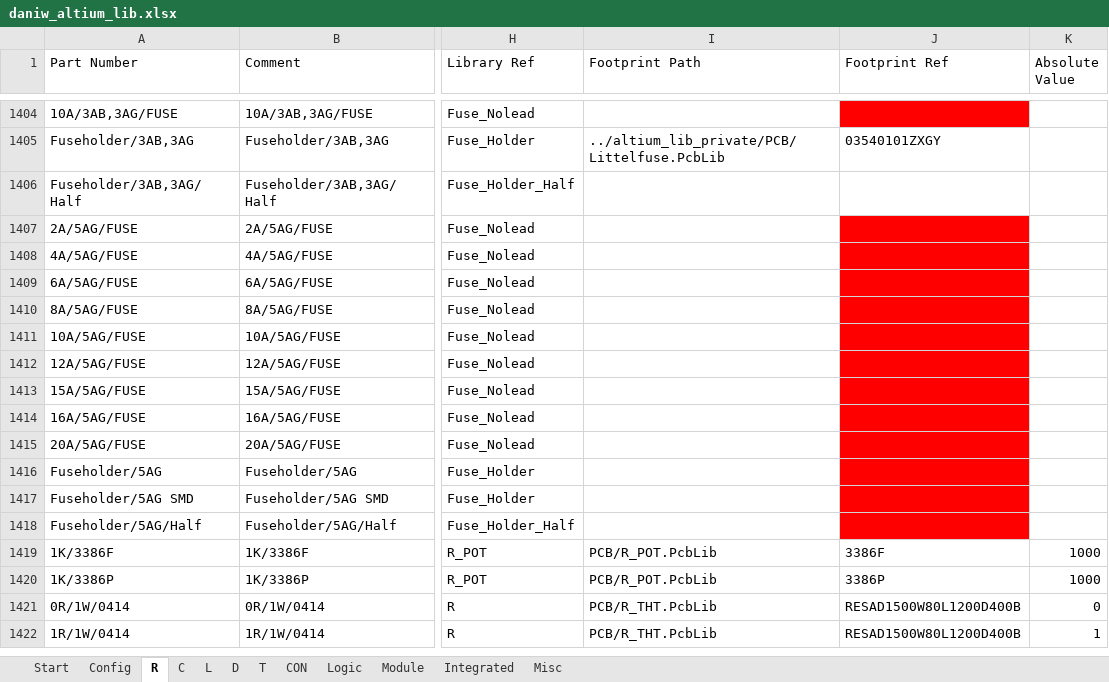
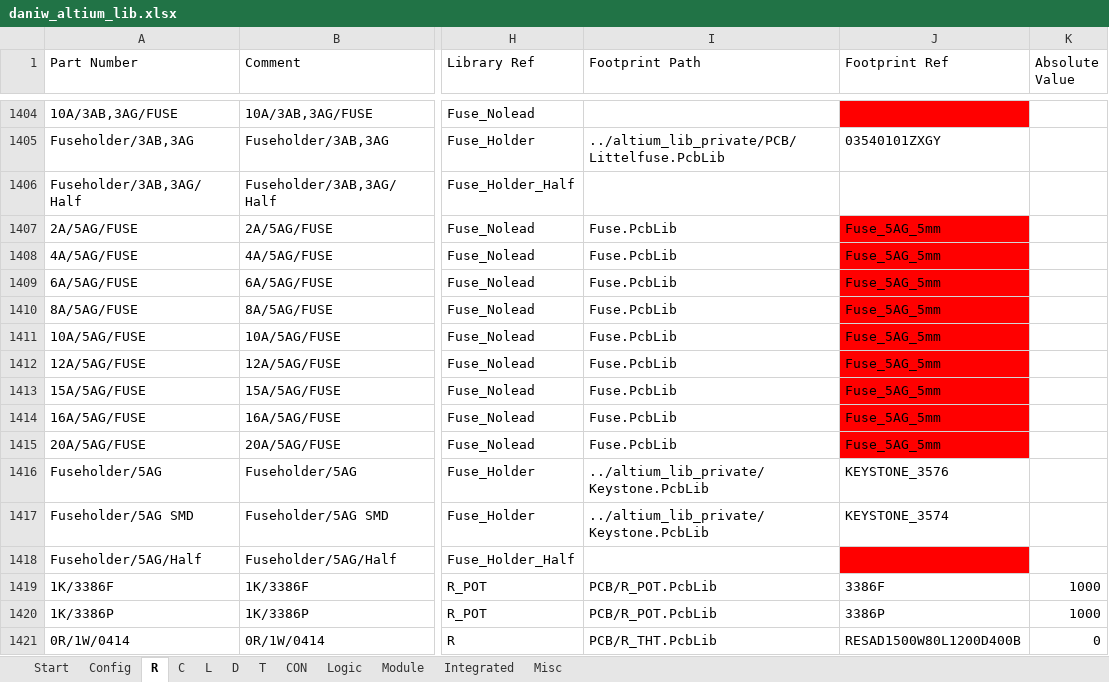
Before and after one commit to daniw/altium_lib, an Excel workbook: daniw_altium_lib.xlsx, sheet R, drawn as a sheet; only a part is shown, gaps mark what is left out; the shorter side is filled out with more unchanged rows; values as stored, in another font and other column widths than the file's, no borders; conditional formats not drawn; the diff names each change by its address in the sheet, - before the commit and + after, or states it on an @@ line.

Commit message:
Footprint for 5AG fuse and fuseholder

```diff
--- a/daniw_altium_lib.xlsx (sheet R)
+++ b/daniw_altium_lib.xlsx (sheet R)
-I1407:I1415 (Footprint Path): (empty)
+I1407:I1415 (Footprint Path): Fuse.PcbLib
-J1407:J1415 (Footprint Ref): (empty)
+J1407:J1415 (Footprint Ref): Fuse_5AG_5mm
-I1416:I1417 (Footprint Path): (empty)
+I1416:I1417 (Footprint Path): ../altium_lib_private/Keystone.PcbLib
-J1416 (Footprint Ref): (empty)
+J1416 (Footprint Ref): KEYSTONE_3576
-J1416:J1417 fill: #FF0000
+J1416:J1417 fill: none
-J1417 (Footprint Ref): (empty)
+J1417 (Footprint Ref): KEYSTONE_3574
```
Also changed, not shown: 2 other files.
